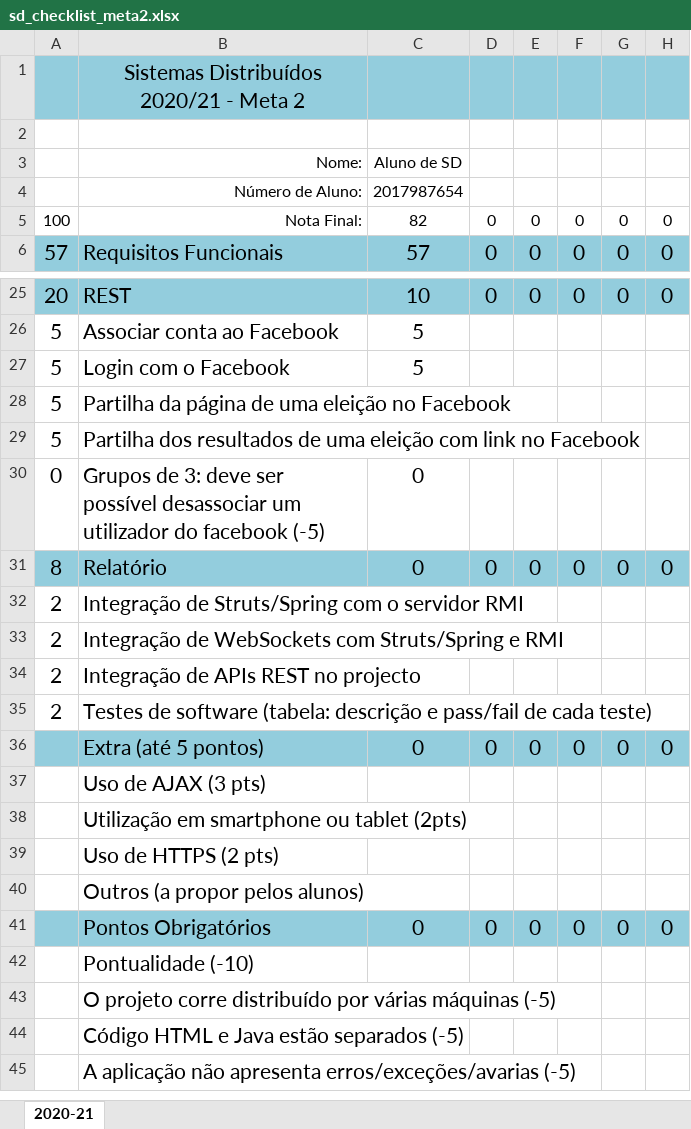
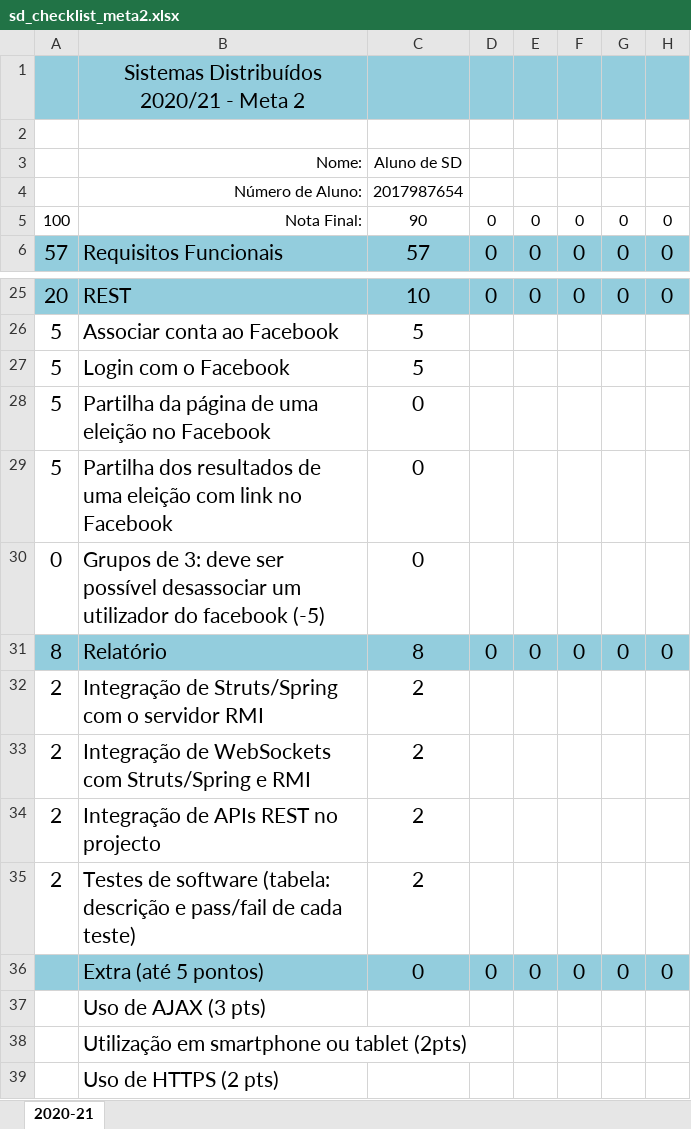
Before and after one commit to DreSilva/SDProject, an Excel workbook: Meta2/sd_checklist_meta2.xlsx, sheet 2020-21, drawn as a sheet; only a part is shown, gaps mark what is left out; the shorter side is filled out with more unchanged rows; values as stored, in another font and other column widths than the file's, no borders; the diff names each change by its address in the sheet, - before the commit and + after, or states it on an @@ line.

```diff
--- a/Meta2/sd_checklist_meta2.xlsx (sheet 2020-21)
+++ b/Meta2/sd_checklist_meta2.xlsx (sheet 2020-21)
-C5 (Aluno de SD): 82
+C5 (Aluno de SD): 90
-C28:C29 (Aluno de SD): (empty)
+C28:C29 (Aluno de SD): 0
-C31 (Aluno de SD): 0
+C31 (Aluno de SD): 8
-C32:C35 (Aluno de SD): (empty)
+C32:C35 (Aluno de SD): 2
```
Also changed, not shown: 13 other files.
